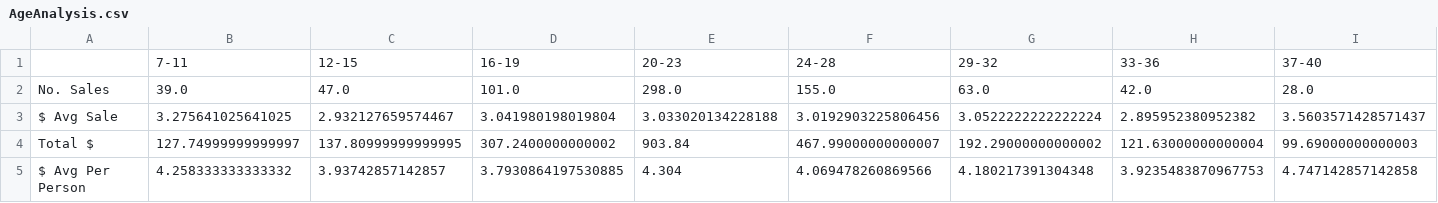
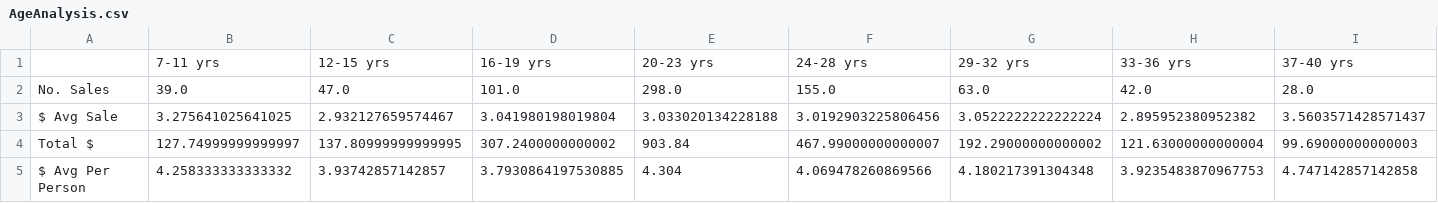
Before and after one commit to lyli888/Level-3-Pandas-Jupyter, a CSV file: Output/AgeAnalysis.csv, drawn as a sheet; only a part is shown; removed rows and columns are numbered as before the commit, all else as after; rows hold the shown columns only; the diff names each change by its address in the sheet, - before the commit and + after, or states it on an @@ line.

```diff
--- a/Output/AgeAnalysis.csv
+++ b/Output/AgeAnalysis.csv
-row 1:  | 7-11 | 12-15 | 16-19 | 20-23 | 24-28 | 29-32 | 33-36 | 37-40
+row 1:  | 7-11 yrs | 12-15 yrs | 16-19 yrs | 20-23 yrs | 24-28 yrs | 29-32 yrs | 33-36 yrs | 37-40 yrs
```
Also changed, not shown: Output/GenderAnalysis.csv, 5 other files.
